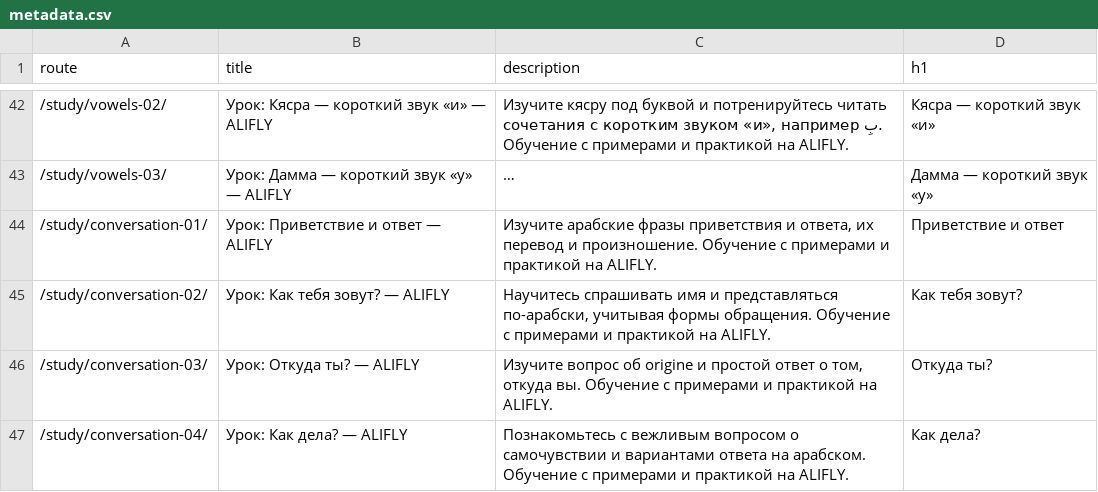
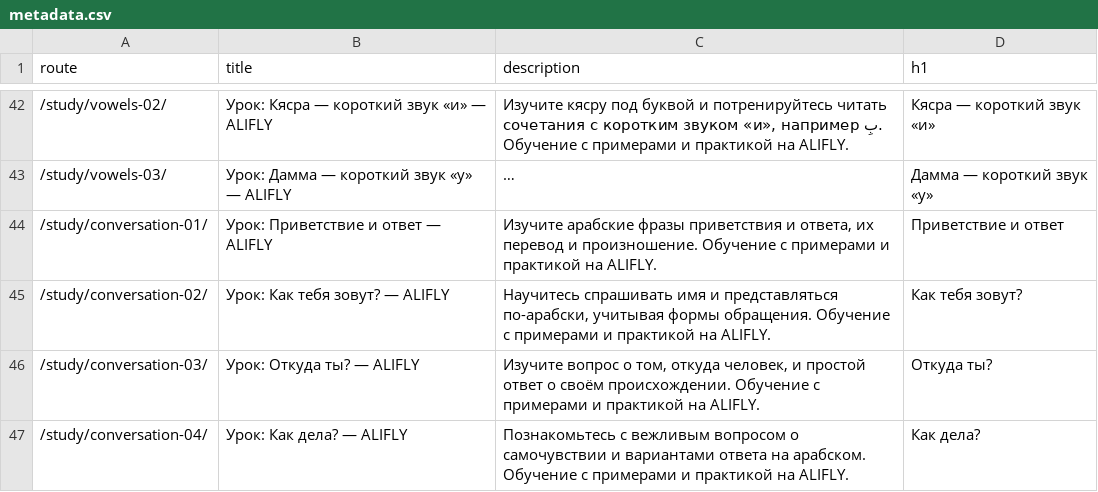
Before and after one commit to iamaldamov/alifly, a CSV file: seo/metadata.csv, drawn as a sheet; only a part is shown, gaps mark what is left out; long unchanged cells end in ….

Commit message:
seo: sync metadata CSV

```diff
--- a/seo/metadata.csv
+++ b/seo/metadata.csv
@@ -45,3 +45,3 @@ route,title,description,h1
 "/study/conversation-02/","Урок: Как тебя зовут? — ALIFLY","Научитесь спрашивать имя и представляться по-арабски, учитывая формы обращения. Обучение с примерами и практикой на ALIFLY.","Как тебя зовут?"
-"/study/conversation-03/","Урок: Откуда ты? — ALIFLY","Изучите вопрос об origine и простой ответ о том, откуда вы. Обучение с примерами и практикой на ALIFLY.","Откуда ты?"
+"/study/conversation-03/","Урок: Откуда ты? — ALIFLY","Изучите вопрос о том, откуда человек, и простой ответ о своём происхождении. Обучение с примерами и практикой на ALIFLY.","Откуда ты?"
 "/study/conversation-04/","Урок: Как дела? — ALIFLY","Познакомьтесь с вежливым вопросом о самочувствии и вариантами ответа на арабском. Обучение с примерами и практикой на ALIFLY.","Как дела?"
```
